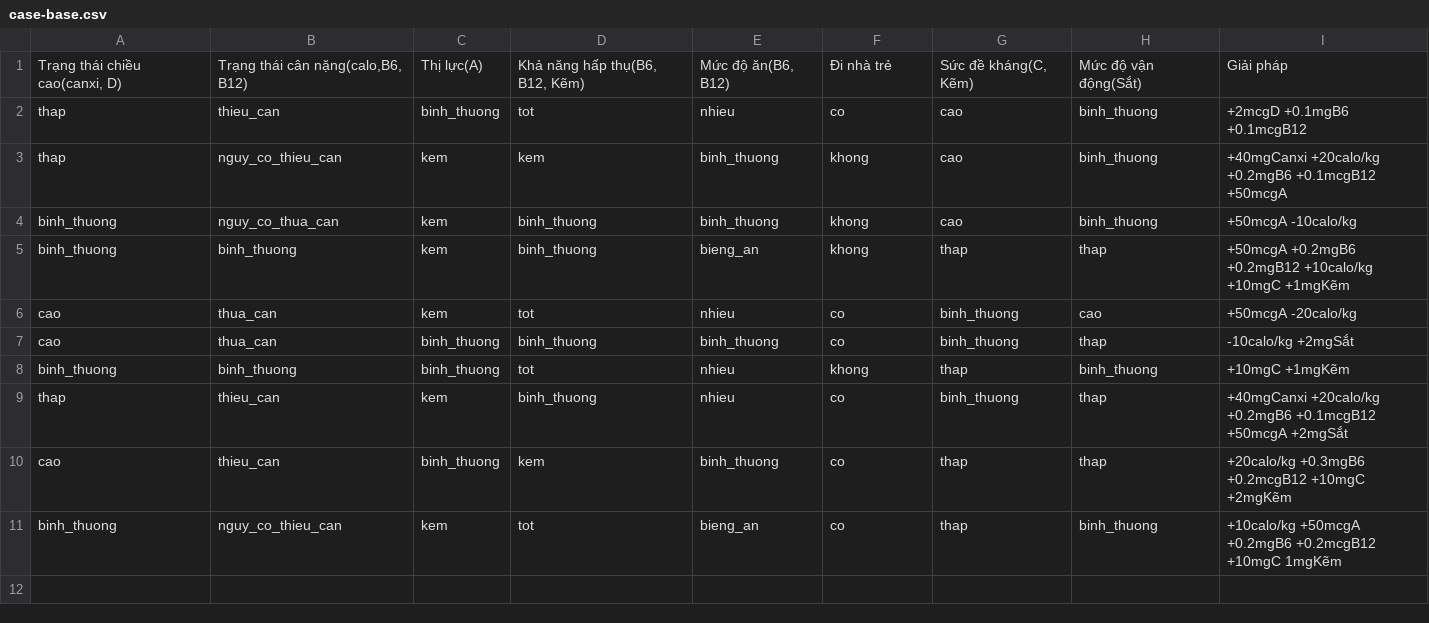
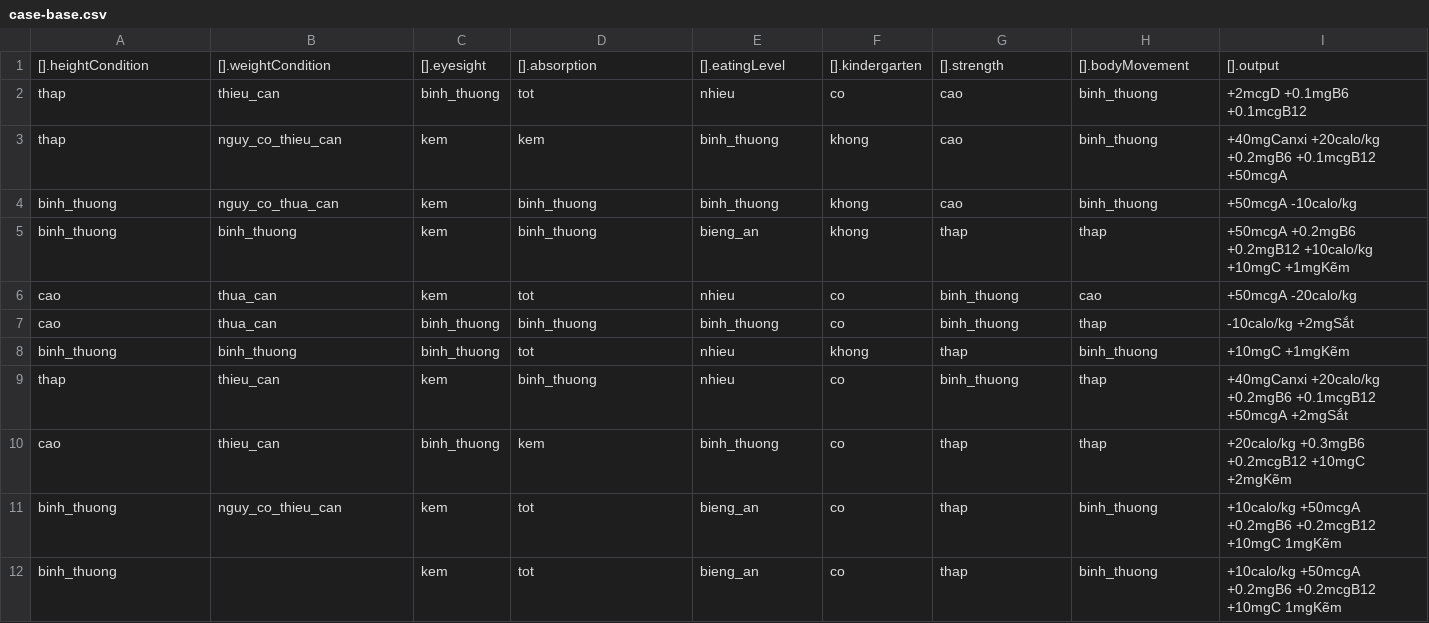
Before and after one commit to trinhvuduc/KBS-demo, a CSV file: server/data/case-base.csv, drawn as a sheet; removed rows and columns are numbered as before the commit, all else as after; the diff names each change by its address in the sheet, - before the commit and + after, or states it on an @@ line.

```diff
--- a/server/data/case-base.csv
+++ b/server/data/case-base.csv
-row 1: Trạng thái chiều cao(canxi, D) | Trạng thái cân nặng(calo,B6, B12) | Thị lực(A) | Khả năng hấp thụ(B6, B12, Kẽm) | Mức độ ăn(B6, B12) | Đi nhà trẻ | Sức đề kháng(C, Kẽm) | Mức độ vận động(Sắt) | Giải pháp
+row 1: [].heightCondition | [].weightCondition | [].eyesight | [].absorption | [].eatingLevel | [].kindergarten | [].strength | [].bodyMovement | [].output
+row 12: binh_thuong |  | kem | tot | bieng_an | co | thap | binh_thuong | +10calo/kg +50mcgA +0.2mgB6 +0.2mcgB12 +10mgC 1mgKẽm
```
Also changed, not shown: server/data/rule.csv, 4 other files.
